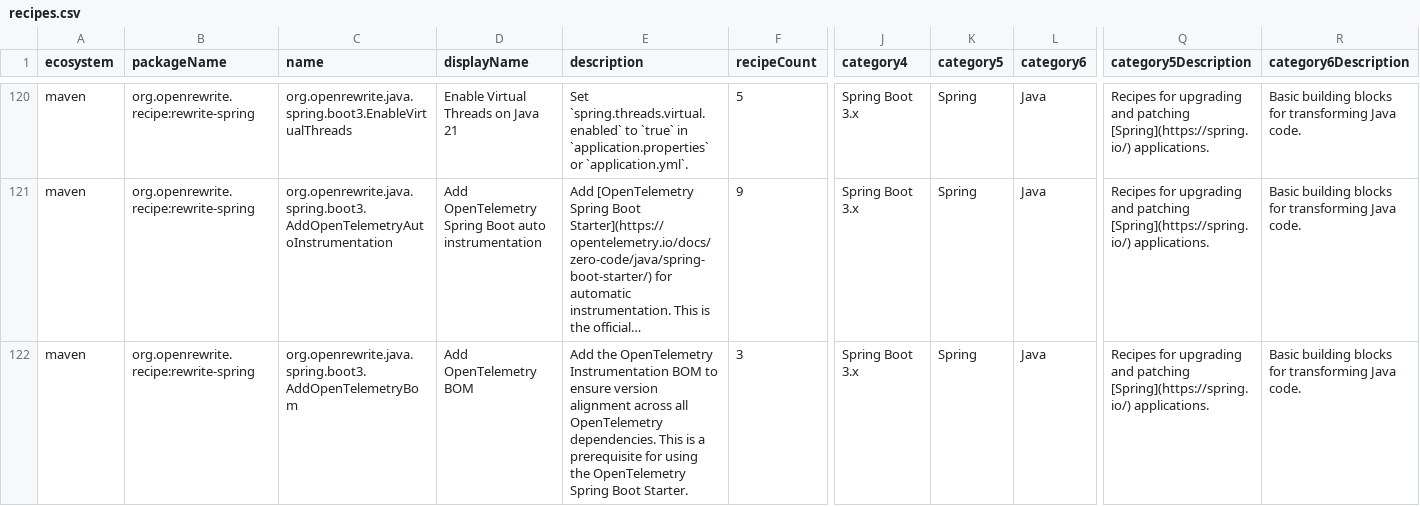
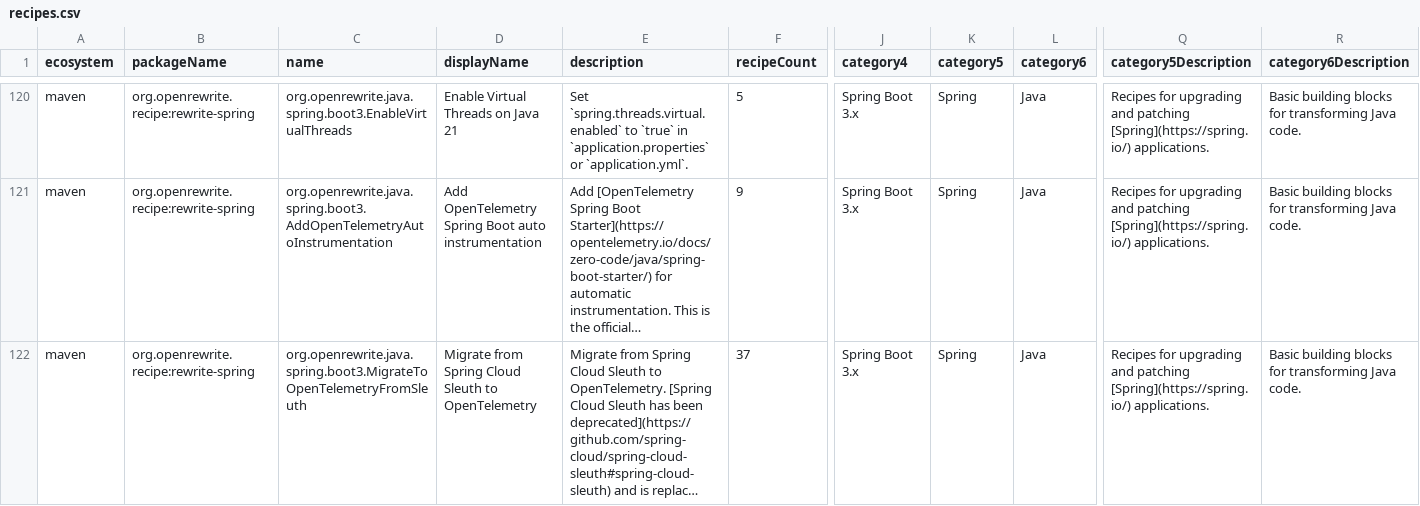
Before and after one commit to openrewrite/rewrite-spring, a CSV file: src/main/resources/META-INF/rewrite/recipes.csv, drawn as a sheet; only a part is shown, gaps mark what is left out; the shorter side is filled out with more unchanged rows; long unchanged cells end in …; rows hold the shown columns only; the diff covers the shown part only; the diff names each change by its address in the sheet, - before the commit and + after, or states it on an @@ line.

Commit message:
Inline two recipes and delete package-info.java

```diff
--- a/src/main/resources/META-INF/rewrite/recipes.csv
+++ b/src/main/resources/META-INF/rewrite/recipes.csv
-row 122: maven | org.openrewrite.recipe:rewrite-spring | org.openrewrite.java.spring.boot3.AddOpenTelemetryBom | Add OpenTelemetry BOM | Add the OpenTelemetry Instrumentation BOM to ensure version alignment across all OpenTelemetry dependencies. This is a prerequisite for using the OpenTelemetry Spring Boot Starter. | 3 | Spring Boot 3.x | Spring | Java | Recipes for upgrading and patching [Spring](https://spring.io/) applications. | Basic building blocks for transforming Java code.
```
Also changed, not shown: 1 removed row elsewhere in this file, 2 other files.
